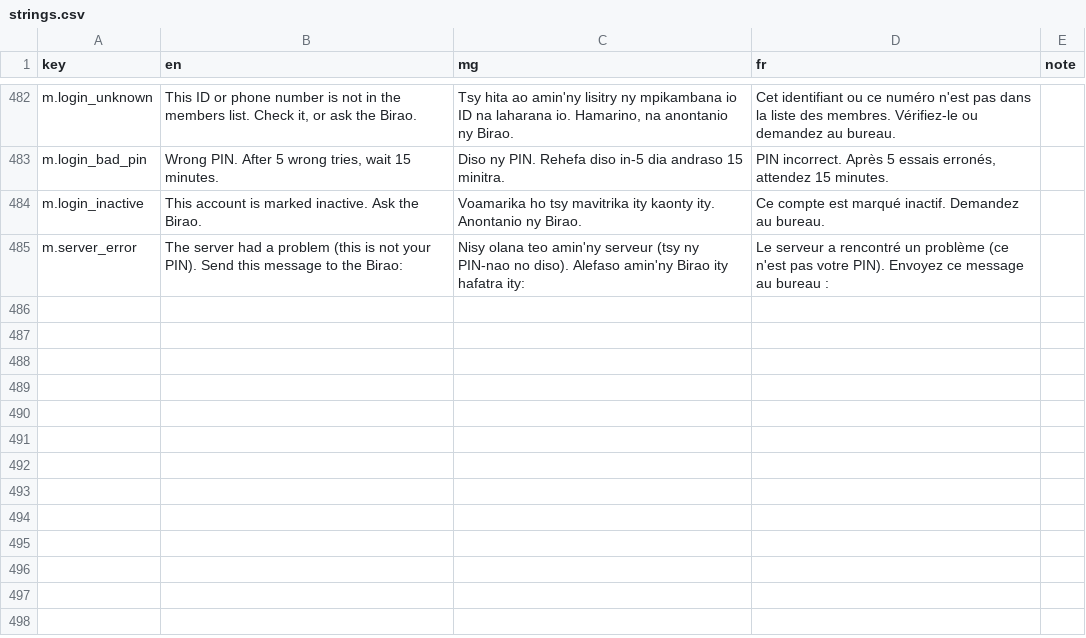
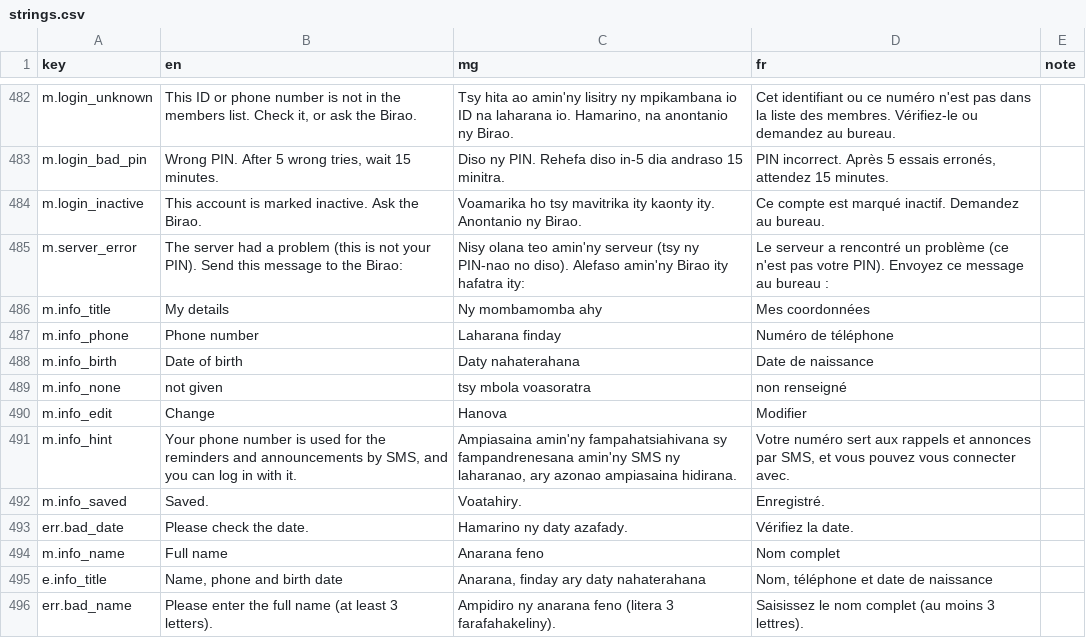
Before and after one commit to zaspafi-toliara/fifandraisana, a CSV file: i18n/strings.csv, drawn as a sheet; only a part is shown, gaps mark what is left out.

Commit message:
edit member

```diff
--- a/i18n/strings.csv
+++ b/i18n/strings.csv
@@ -485 +485,12 @@ m.login_inactive,This account is marked inactive. Ask the Birao.,Voamarika ho ts
 m.server_error,The server had a problem (this is not your PIN). Send this message to the Birao:,Nisy olana teo amin'ny serveur (tsy ny PIN-nao no diso). Alefaso amin'ny Birao ity hafatra ity:,Le serveur a rencontré un problème (ce n'est pas votre PIN). Envoyez ce message au bureau :,
+m.info_title,My details,Ny mombamomba ahy,Mes coordonnées,
+m.info_phone,Phone number,Laharana finday,Numéro de téléphone,
+m.info_birth,Date of birth,Daty nahaterahana,Date de naissance,
+m.info_none,not given,tsy mbola voasoratra,non renseigné,
+m.info_edit,Change,Hanova,Modifier,
+m.info_hint,"Your phone number is used for the reminders and announcements by SMS, and you can log in with it.","Ampiasaina amin'ny fampahatsiahivana sy fampandrenesana amin'ny SMS ny laharanao, ary azonao ampiasaina hidirana.","Votre numéro sert aux rappels et annonces par SMS, et vous pouvez vous connecter avec.",
+m.info_saved,Saved.,Voatahiry.,Enregistré.,
+err.bad_date,Please check the date.,Hamarino ny daty azafady.,Vérifiez la date.,
+m.info_name,Full name,Anarana feno,Nom complet,
+e.info_title,"Name, phone and birth date","Anarana, finday ary daty nahaterahana","Nom, téléphone et date de naissance",
+err.bad_name,Please enter the full name (at least 3 letters).,Ampidiro ny anarana feno (litera 3 farafahakeliny).,Saisissez le nom complet (au moins 3 lettres).,
```
Also changed, not shown: 9 other files.
